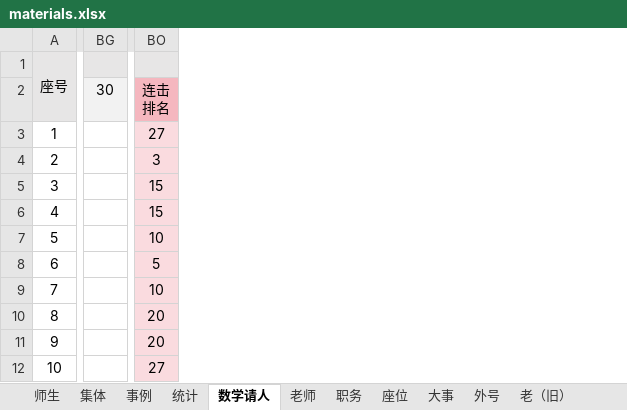
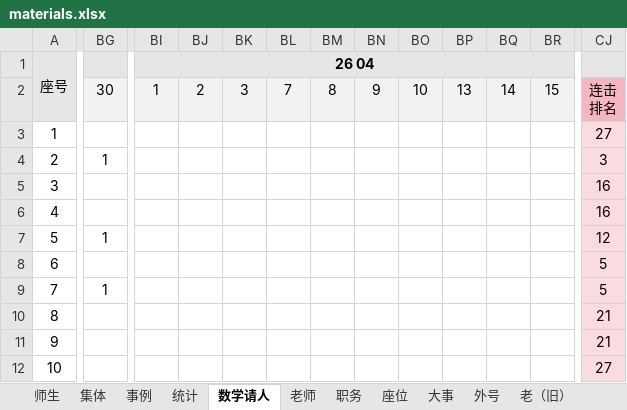
Before and after one commit to dsywy1698/dsywy1698.github.io, an Excel workbook: c/materials.xlsx, sheet 数学请人, drawn as a sheet; only a part is shown, gaps mark what is left out; values as stored, in another font and other column widths than the file's, no borders; conditional formats not drawn; removed rows and columns are numbered as before the commit, all else as after; the diff covers the shown part only; the diff names each change by its address in the sheet, - before the commit and + after, or states it on an @@ line.

```diff
--- a/c/materials.xlsx (sheet 数学请人)
+++ b/c/materials.xlsx (sheet 数学请人)
-column BG, row 2: 30
+column BG, rows 2-9: 30 |  | 1 |  |  | 1 |  | 1
+column BI, rows 1-2: 26 04 | 1
+column BJ, row 2: 2
+column BK, row 2: 3
+column BL, row 2: 7
+column BM, row 2: 8
+column BN, row 2: 9
+column BO, row 2: 10
+column BP, row 2: 13
+column BQ, row 2: 14
+column BR, row 2: 15
-CJ5:CJ6: 15
+CJ5:CJ6: 16
-CJ7: 10
+CJ7: 12
-CJ9: 10
+CJ9: 5
-CJ10:CJ11: 20
+CJ10:CJ11: 21
```
Also changed, not shown: 11 added columns and 83 edited cells elsewhere in this sheet, sheet 统计, formulas that keep their value, 5 other files.
